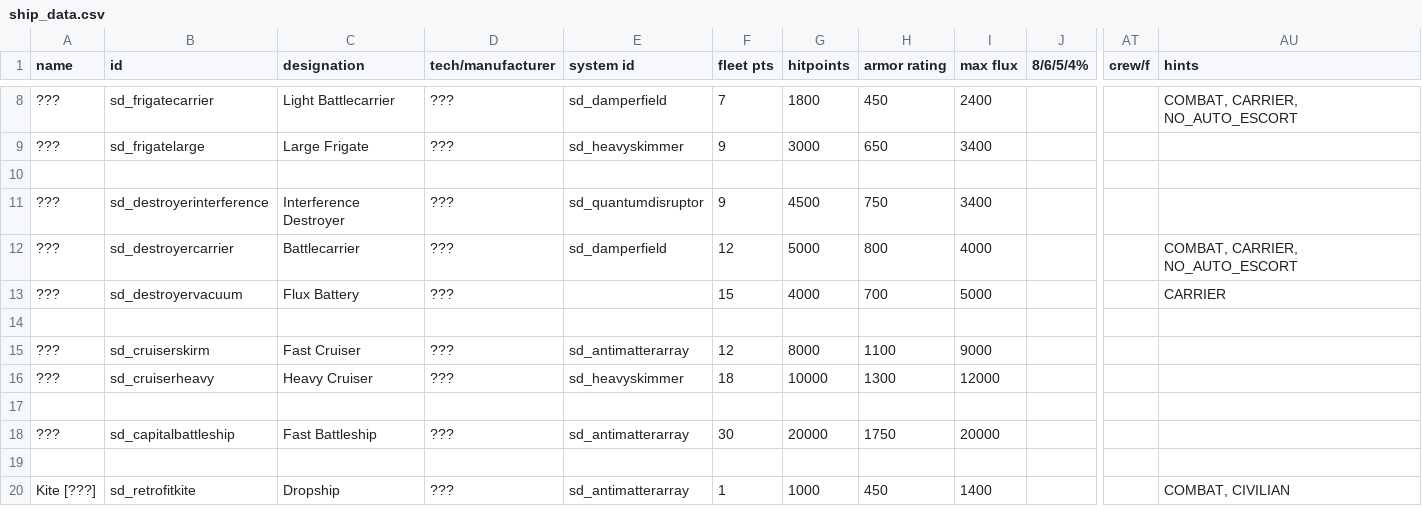
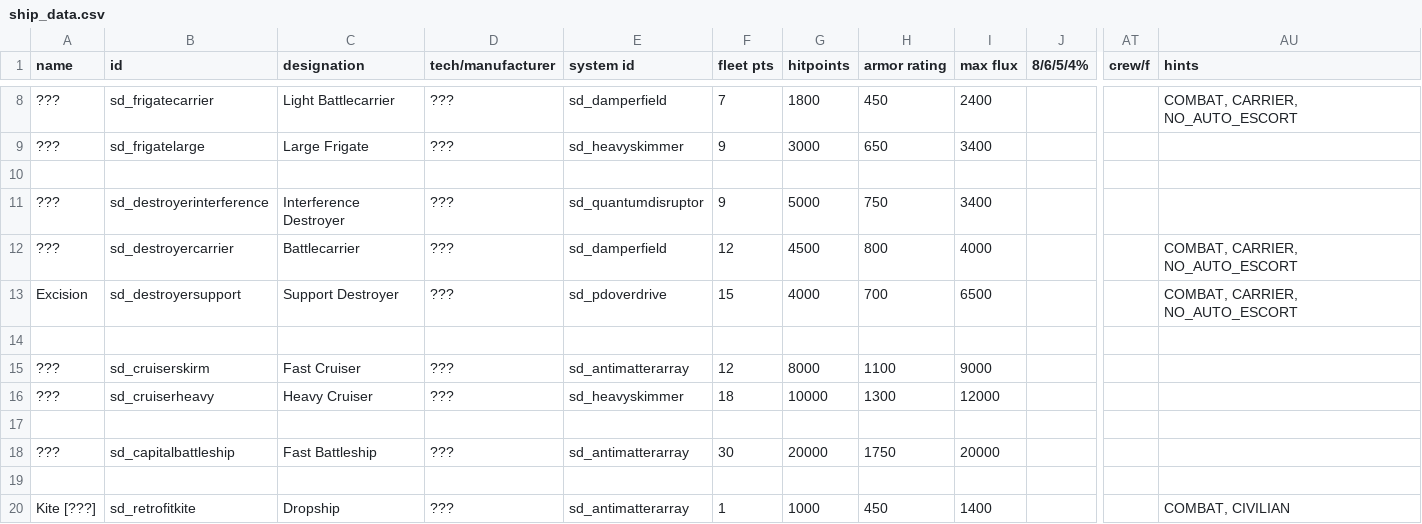
Before and after one commit to Sorrydough/Doughsector, a CSV file: data/hulls/ship_data.csv, drawn as a sheet; only a part is shown, gaps mark what is left out; the diff names each change by its address in the sheet, - before the commit and + after, or states it on an @@ line.

```diff
--- a/data/hulls/ship_data.csv
+++ b/data/hulls/ship_data.csv
-G11 (hitpoints): 4500
+G11 (hitpoints): 5000
-G12 (hitpoints): 5000
+G12 (hitpoints): 4500
-A13 (name): ???
+A13 (name): Excision
-B13 (id): sd_destroyervacuum
+B13 (id): sd_destroyersupport
-C13 (designation): Flux Battery
+C13 (designation): Support Destroyer
-E13 (system id): (empty)
+E13 (system id): sd_pdoverdrive
-I13 (max flux): 5000
+I13 (max flux): 6500
-AU13 (hints): CARRIER
+AU13 (hints): COMBAT, CARRIER, NO_AUTO_ESCORT
```
Also changed, not shown: data/campaign/special_items.csv, data/lights/sd_texture_data.csv, 32 other files.
